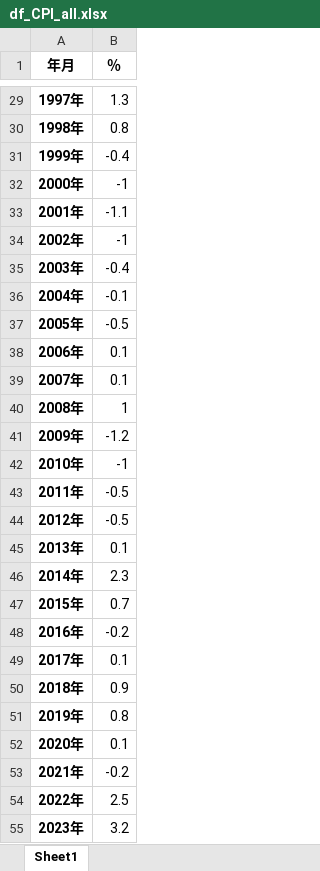
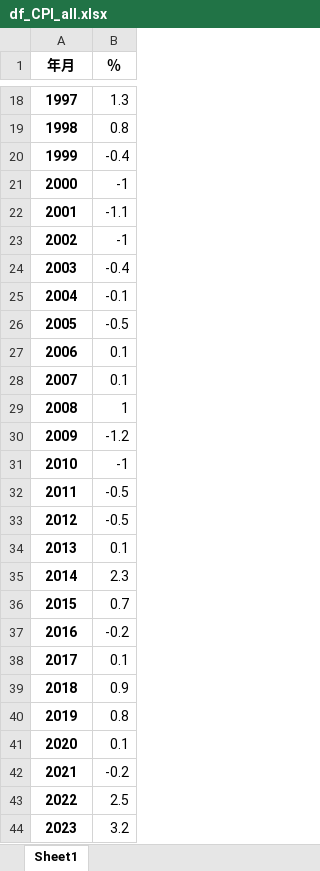
Before and after one commit to Jun1Forest/CPI, an Excel workbook: result/df_CPI_all.xlsx, sheet Sheet1, drawn as a sheet; only a part is shown, gaps mark what is left out; values as stored, in another font and other column widths than the file's, no borders; addresses are those after the commit; the diff covers the shown part only; the diff names each change by its address in the sheet, - before the commit and + after, or states it on an @@ line.

```diff
--- a/result/df_CPI_all.xlsx (sheet Sheet1)
+++ b/result/df_CPI_all.xlsx (sheet Sheet1)
-A18 (年月): 1997年
+A18 (年月): 1997
-A19 (年月): 1998年
+A19 (年月): 1998
-A20 (年月): 1999年
+A20 (年月): 1999
-A21 (年月): 2000年
+A21 (年月): 2000
-A22 (年月): 2001年
+A22 (年月): 2001
-A23 (年月): 2002年
+A23 (年月): 2002
-A24 (年月): 2003年
+A24 (年月): 2003
-A25 (年月): 2004年
+A25 (年月): 2004
-A26 (年月): 2005年
+A26 (年月): 2005
-A27 (年月): 2006年
+A27 (年月): 2006
-A28 (年月): 2007年
+A28 (年月): 2007
-A29 (年月): 2008年
+A29 (年月): 2008
-A30 (年月): 2009年
+A30 (年月): 2009
-A31 (年月): 2010年
+A31 (年月): 2010
-A32 (年月): 2011年
+A32 (年月): 2011
-A33 (年月): 2012年
+A33 (年月): 2012
-A34 (年月): 2013年
+A34 (年月): 2013
-A35 (年月): 2014年
+A35 (年月): 2014
-A36 (年月): 2015年
+A36 (年月): 2015
-A37 (年月): 2016年
+A37 (年月): 2016
-A38 (年月): 2017年
+A38 (年月): 2017
-A39 (年月): 2018年
+A39 (年月): 2018
-A40 (年月): 2019年
+A40 (年月): 2019
-A41 (年月): 2020年
+A41 (年月): 2020
-A42 (年月): 2021年
+A42 (年月): 2021
-A43 (年月): 2022年
+A43 (年月): 2022
-A44 (年月): 2023年
+A44 (年月): 2023
```
Also changed, not shown: 11 removed rows and 17 edited cells elsewhere in this sheet, 2 other files.
